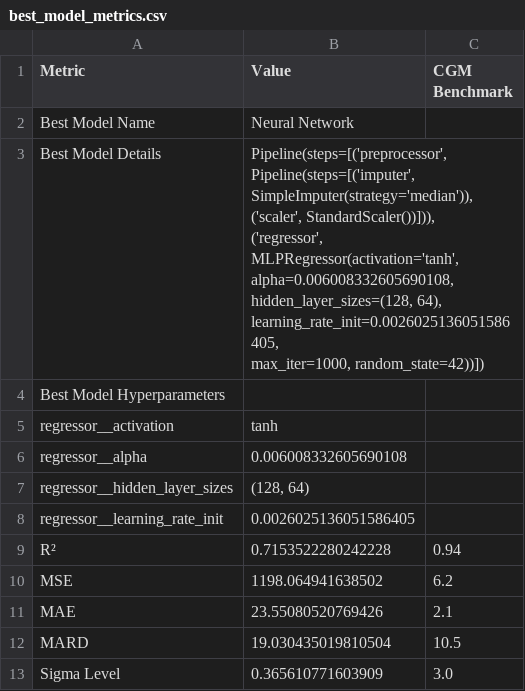
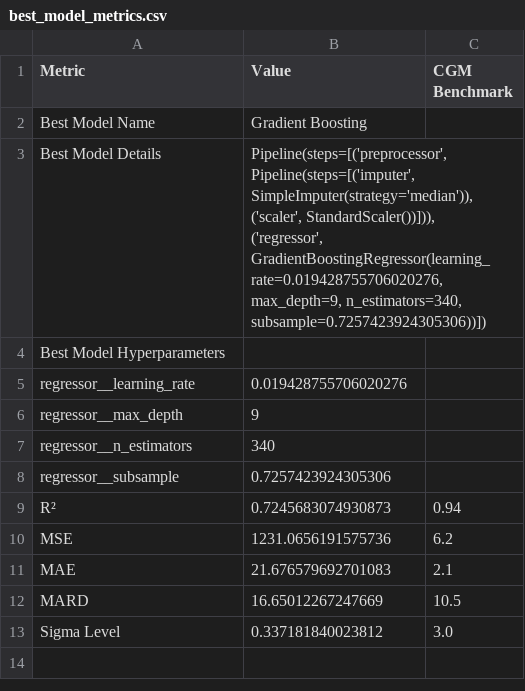
Before and after one commit to jtb21091/EyeBloodGlucose, a CSV file: best_model_metrics.csv, drawn as a sheet.

```diff
--- a/best_model_metrics.csv
+++ b/best_model_metrics.csv
@@ -1,20 +1,19 @@
 Metric,Value,CGM Benchmark
-Best Model Name,Neural Network,
-Best Model Details,"Pipeline(steps=[('preprocessor',
-                 Pipeline(steps=[('imputer', SimpleImputer(strategy='median')),
-                                 ('scaler', StandardScaler())])),
-                ('regressor',
-                 MLPRegressor(activation='tanh', alpha=0.006008332605690108,
-                              hidden_layer_sizes=(128, 64),
-                              learning_rate_init=0.0026025136051586405,
-                              max_iter=1000, random_state=42))])",
+Best Model Name,Gradient Boosting,
+Best Model Details,"Pipeline(steps=[('preprocessor',
+                 Pipeline(steps=[('imputer', SimpleImputer(strategy='median')),
+                                 ('scaler', StandardScaler())])),
+                ('regressor',
+                 GradientBoostingRegressor(learning_rate=0.019428755706020276,
+                                           max_depth=9, n_estimators=340,
+                                           subsample=0.7257423924305306))])",
 Best Model Hyperparameters,,
-  regressor__activation,tanh,
-  regressor__alpha,0.006008332605690108,
-  regressor__hidden_layer_sizes,"(128, 64)",
-  regressor__learning_rate_init,0.0026025136051586405,
-R²,0.7153522280242228,0.94
-MSE,1198.064941638502,6.2
-MAE,23.55080520769426,2.1
-MARD,19.030435019810504,10.5
-Sigma Level,0.365610771603909,3.0
+  regressor__learning_rate,0.019428755706020276,
+  regressor__max_depth,9,
+  regressor__n_estimators,340,
+  regressor__subsample,0.7257423924305306,
+R²,0.7245683074930873,0.94
+MSE,1231.0656191575736,6.2
+MAE,21.676579692701083,2.1
+MARD,16.65012267247669,10.5
+Sigma Level,0.337181840023812,3.0
```
Also changed, not shown: eye_glucose_data/labels.csv.
